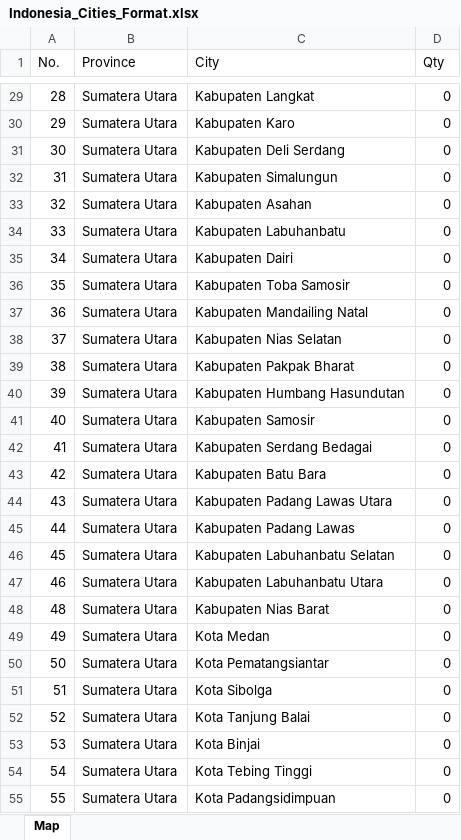
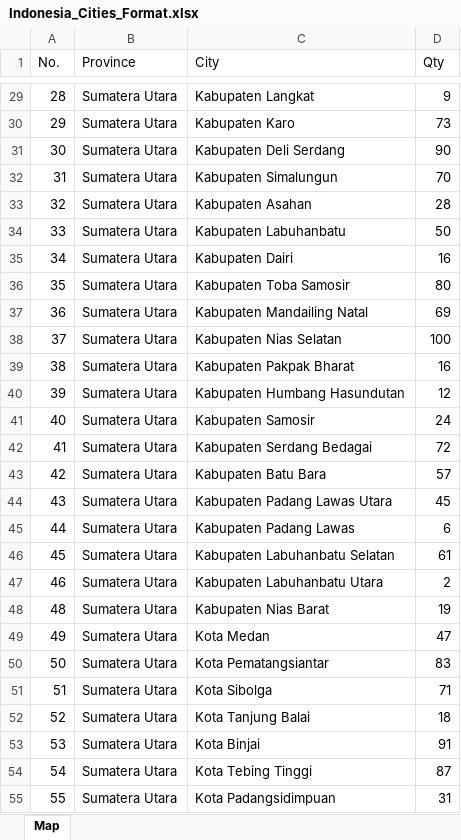
Before and after one commit to azzindani/00_Data_Source, an Excel workbook: Indonesia_Cities_Format.xlsx, sheet Map, drawn as a sheet; only a part is shown, gaps mark what is left out; values as stored, in another font and other column widths than the file's, no borders; the diff covers the shown part only; the diff names each change by its address in the sheet, - before the commit and + after, or states it on an @@ line.

```diff
--- a/Indonesia_Cities_Format.xlsx (sheet Map)
+++ b/Indonesia_Cities_Format.xlsx (sheet Map)
-D29 (Qty): 0
+D29 (Qty): 9
-D30 (Qty): 0
+D30 (Qty): 73
-D31 (Qty): 0
+D31 (Qty): 90
-D32 (Qty): 0
+D32 (Qty): 70
-D33 (Qty): 0
+D33 (Qty): 28
-D34 (Qty): 0
+D34 (Qty): 50
-D35 (Qty): 0
+D35 (Qty): 16
-D36 (Qty): 0
+D36 (Qty): 80
-D37 (Qty): 0
+D37 (Qty): 69
-D38 (Qty): 0
+D38 (Qty): 100
-D39 (Qty): 0
+D39 (Qty): 16
-D40 (Qty): 0
+D40 (Qty): 12
-D41 (Qty): 0
+D41 (Qty): 24
-D42 (Qty): 0
+D42 (Qty): 72
-D43 (Qty): 0
+D43 (Qty): 57
-D44 (Qty): 0
+D44 (Qty): 45
-D45 (Qty): 0
+D45 (Qty): 6
-D46 (Qty): 0
+D46 (Qty): 61
-D47 (Qty): 0
+D47 (Qty): 2
-D48 (Qty): 0
+D48 (Qty): 19
-D49 (Qty): 0
+D49 (Qty): 47
-D50 (Qty): 0
+D50 (Qty): 83
-D51 (Qty): 0
+D51 (Qty): 71
-D52 (Qty): 0
+D52 (Qty): 18
-D53 (Qty): 0
+D53 (Qty): 91
-D54 (Qty): 0
+D54 (Qty): 87
-D55 (Qty): 0
+D55 (Qty): 31
```
Also changed, not shown: 479 edited cells elsewhere in this sheet.
